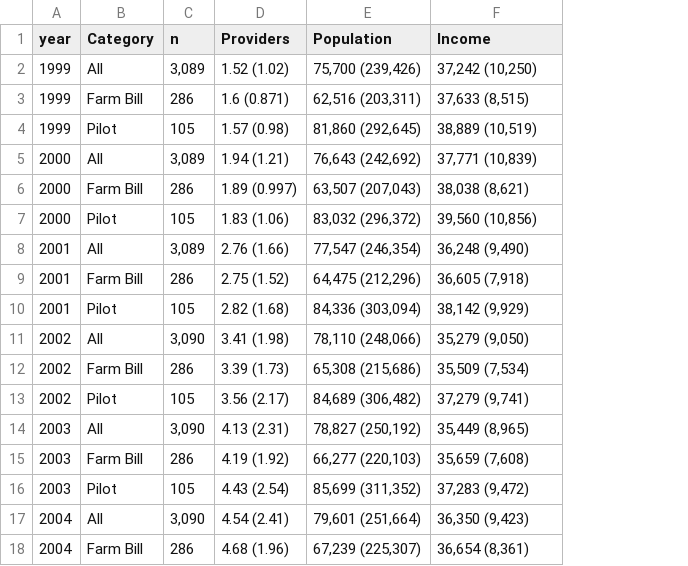
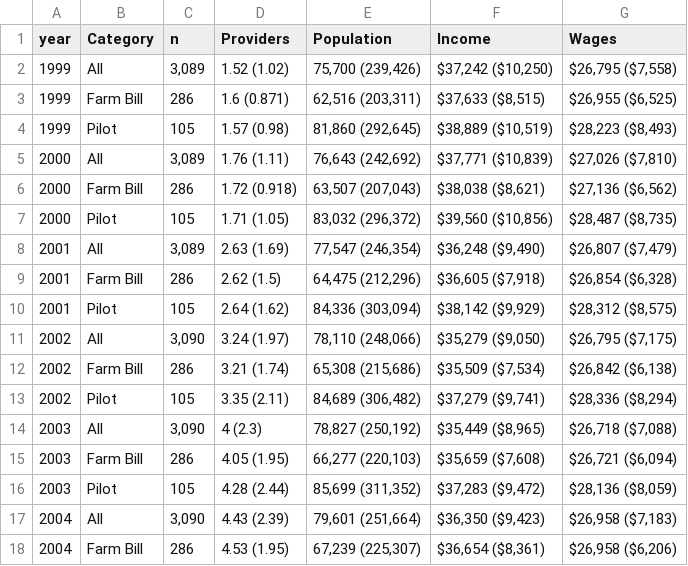
Before and after one commit to rdinter/test-counties, a CSV file: 2-Exploratory/USDA_Evaluation/Fips_Stats.csv, drawn as a sheet; only a part is shown; the diff covers the shown part only; the diff names each change by its address in the sheet, - before the commit and + after, or states it on an @@ line.

```diff
--- a/2-Exploratory/USDA_Evaluation/Fips_Stats.csv
+++ b/2-Exploratory/USDA_Evaluation/Fips_Stats.csv
+column G (Wages), rows 2-18: $26,795 ($7,558) | $26,955 ($6,525) | $28,223 ($8,493) | $27,026 ($7,810) | $27,136 ($6,562) | $28,487 ($8,735) | $26,807 ($7,479) | $26,854 ($6,328) | $28,312 ($8,575) | $26,795 ($7,175) | $26,842 ($6,138) | $28,336 ($8,294) | $26,718 ($7,088) | $26,721 ($6,094) | $28,136 ($8,059) | $26,958 ($7,183) | $26,958 ($6,206)
-F2 (Income): 37,242 (10,250)
+F2 (Income): $37,242 ($10,250)
-F3 (Income): 37,633 (8,515)
+F3 (Income): $37,633 ($8,515)
-F4 (Income): 38,889 (10,519)
+F4 (Income): $38,889 ($10,519)
-D5 (Providers): 1.94 (1.21)
+D5 (Providers): 1.76 (1.11)
-F5 (Income): 37,771 (10,839)
+F5 (Income): $37,771 ($10,839)
-D6 (Providers): 1.89 (0.997)
+D6 (Providers): 1.72 (0.918)
-F6 (Income): 38,038 (8,621)
+F6 (Income): $38,038 ($8,621)
-D7 (Providers): 1.83 (1.06)
+D7 (Providers): 1.71 (1.05)
-F7 (Income): 39,560 (10,856)
+F7 (Income): $39,560 ($10,856)
-D8 (Providers): 2.76 (1.66)
+D8 (Providers): 2.63 (1.69)
-F8 (Income): 36,248 (9,490)
+F8 (Income): $36,248 ($9,490)
-D9 (Providers): 2.75 (1.52)
+D9 (Providers): 2.62 (1.5)
-F9 (Income): 36,605 (7,918)
+F9 (Income): $36,605 ($7,918)
-D10 (Providers): 2.82 (1.68)
+D10 (Providers): 2.64 (1.62)
-F10 (Income): 38,142 (9,929)
+F10 (Income): $38,142 ($9,929)
-D11 (Providers): 3.41 (1.98)
+D11 (Providers): 3.24 (1.97)
-F11 (Income): 35,279 (9,050)
+F11 (Income): $35,279 ($9,050)
-D12 (Providers): 3.39 (1.73)
+D12 (Providers): 3.21 (1.74)
-F12 (Income): 35,509 (7,534)
+F12 (Income): $35,509 ($7,534)
-D13 (Providers): 3.56 (2.17)
+D13 (Providers): 3.35 (2.11)
-F13 (Income): 37,279 (9,741)
+F13 (Income): $37,279 ($9,741)
-D14 (Providers): 4.13 (2.31)
+D14 (Providers): 4 (2.3)
-F14 (Income): 35,449 (8,965)
+F14 (Income): $35,449 ($8,965)
-D15 (Providers): 4.19 (1.92)
+D15 (Providers): 4.05 (1.95)
-F15 (Income): 35,659 (7,608)
+F15 (Income): $35,659 ($7,608)
-D16 (Providers): 4.43 (2.54)
+D16 (Providers): 4.28 (2.44)
-F16 (Income): 37,283 (9,472)
+F16 (Income): $37,283 ($9,472)
-D17 (Providers): 4.54 (2.41)
+D17 (Providers): 4.43 (2.39)
-F17 (Income): 36,350 (9,423)
+F17 (Income): $36,350 ($9,423)
-D18 (Providers): 4.68 (1.96)
+D18 (Providers): 4.53 (1.95)
-F18 (Income): 36,654 (8,361)
+F18 (Income): $36,654 ($8,361)
```
Also changed, not shown: 23 edited cells elsewhere in this file, 2-Exploratory/USDA_Evaluation/Zip_Stats.csv, 29 other files.
